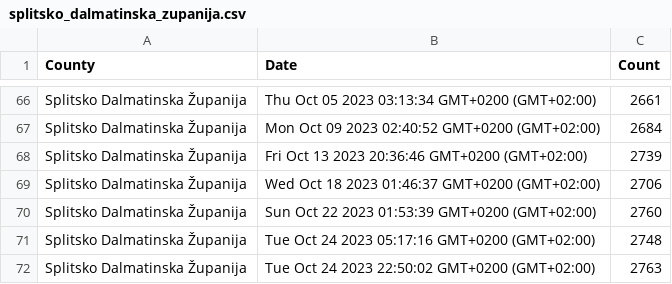
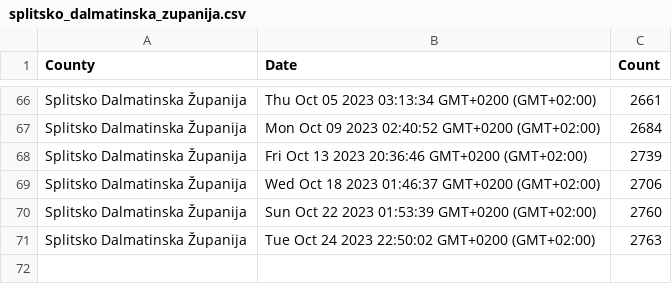
Before and after one commit to curkovicf/real-estate, a CSV file: data/house/splitsko_dalmatinska_zupanija.csv, drawn as a sheet; only a part is shown, gaps mark what is left out.

```diff
--- a/data/house/splitsko_dalmatinska_zupanija.csv
+++ b/data/house/splitsko_dalmatinska_zupanija.csv
@@ -70,3 +70,2 @@ Splitsko Dalmatinska Županija,Wed Oct 18 2023 01:46:37 GMT+0200 (GMT+02:00),270
 Splitsko Dalmatinska Županija,Sun Oct 22 2023 01:53:39 GMT+0200 (GMT+02:00),2760
-Splitsko Dalmatinska Županija,Tue Oct 24 2023 05:17:16 GMT+0200 (GMT+02:00),2748
 Splitsko Dalmatinska Županija,Tue Oct 24 2023 22:50:02 GMT+0200 (GMT+02:00),2763
```
Also changed, not shown: data/flat/zadarska_zupanija.csv.
